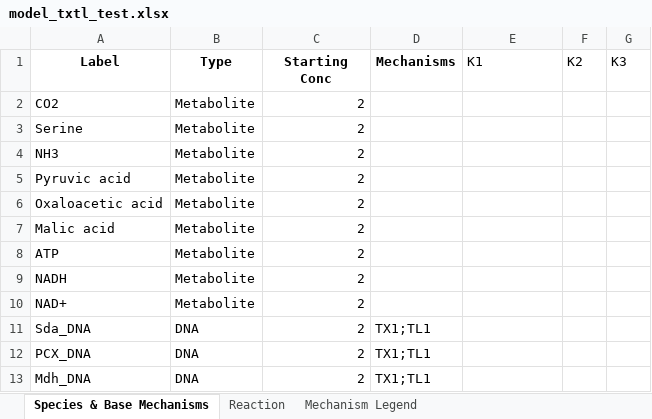
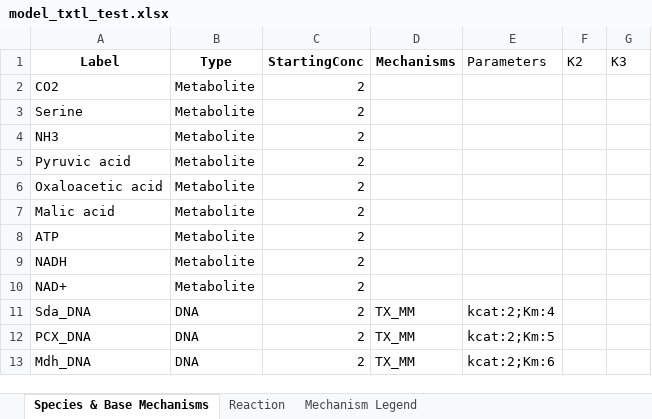
Before and after one commit to carothersresearch/ODBM, an Excel workbook: Examples/model_txtl_test.xlsx, sheet Species & Base Mechanisms, drawn as a sheet; values as stored, in another font and other column widths than the file's, no borders; the diff names each change by its address in the sheet, - before the commit and + after, or states it on an @@ line.

Commit message:
TX_MM, applyMechanism

```diff
--- a/Examples/model_txtl_test.xlsx (sheet Species & Base Mechanisms)
+++ b/Examples/model_txtl_test.xlsx (sheet Species & Base Mechanisms)
-C1: Starting Conc
+C1: StartingConc
-E1: K1
+E1: Parameters
-D11:D13 (Mechanisms): TX1;TL1
+D11:D13 (Mechanisms): TX_MM
-E11 (Parameters): (empty)
+E11 (Parameters): kcat:2;Km:4
-E12 (Parameters): (empty)
+E12 (Parameters): kcat:2;Km:5
-E13 (Parameters): (empty)
+E13 (Parameters): kcat:2;Km:6
```
Also changed, not shown: 3 other files.
